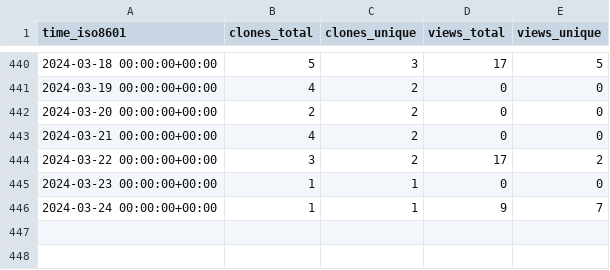
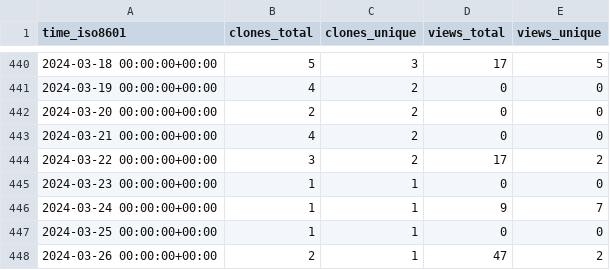
Before and after one commit to jongpie/NebulaCacheManager, a CSV file: jongpie/NebulaCacheManager/ghrs-data/views_clones_aggregate.csv, drawn as a sheet; only a part is shown, gaps mark what is left out; the diff names each change by its address in the sheet, - before the commit and + after, or states it on an @@ line.

```diff
--- a/jongpie/NebulaCacheManager/ghrs-data/views_clones_aggregate.csv
+++ b/jongpie/NebulaCacheManager/ghrs-data/views_clones_aggregate.csv
+row 447: 2024-03-25 00:00:00+00:00 | 1 | 1 | 0 | 0
+row 448: 2024-03-26 00:00:00+00:00 | 2 | 1 | 47 | 2
```
Also changed, not shown: 1 other file.
